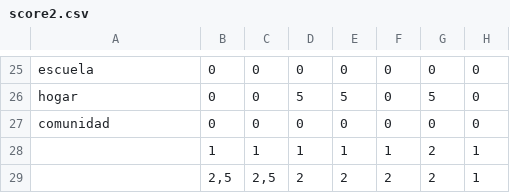
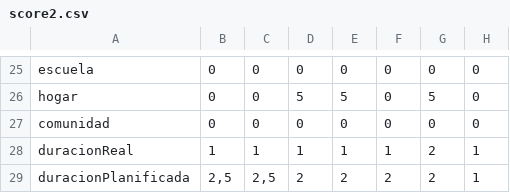
Before and after one commit to SaraIsabelSantacruz/transelectronicos-v2, a CSV file: src/assets/score2.csv, drawn as a sheet; only a part is shown, gaps mark what is left out; the diff names each change by its address in the sheet, - before the commit and + after, or states it on an @@ line.

```diff
--- a/src/assets/score2.csv
+++ b/src/assets/score2.csv
-A28: (empty)
+A28: duracionReal
-A29: (empty)
+A29: duracionPlanificada
```
Also changed, not shown: 1 other file.
